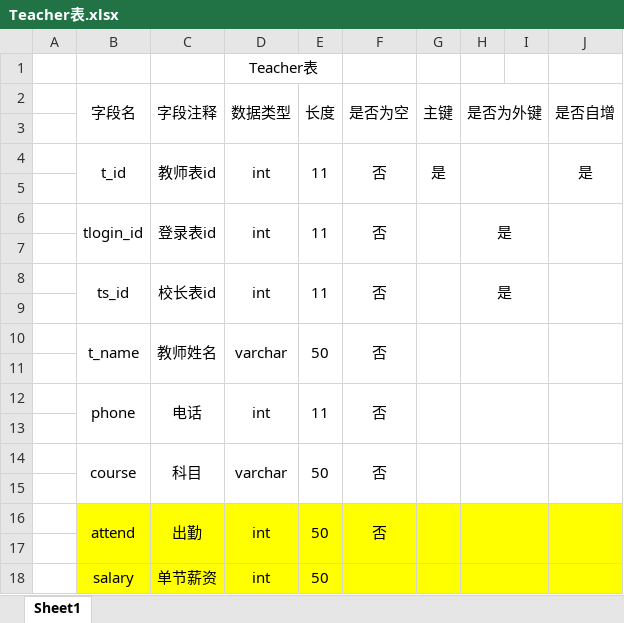
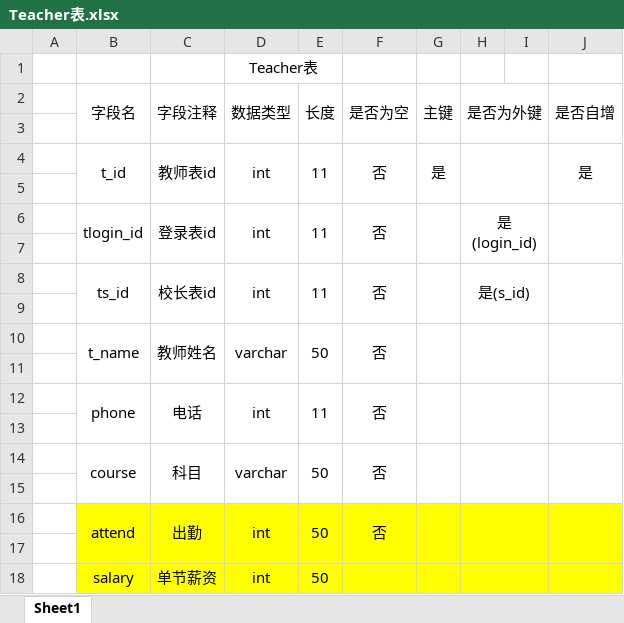
Before and after one commit to ShenDiaoXia/4.8ProjectDocument, an Excel workbook: DBA组/4.8SQL需求文档/4.8SQL表格/Teacher表.xlsx, sheet Sheet1, drawn as a sheet; values as stored, in another font and other column widths than the file's, no borders; the diff names each change by its address in the sheet, - before the commit and + after, or states it on an @@ line.

```diff
--- a/DBA组/4.8SQL需求文档/4.8SQL表格/Teacher表.xlsx (sheet Sheet1)
+++ b/DBA组/4.8SQL需求文档/4.8SQL表格/Teacher表.xlsx (sheet Sheet1)
-H6 (是否为外键): 是
+H6 (是否为外键): 是(login_id)
-H8 (是否为外键): 是
+H8 (是否为外键): 是(s_id)
```
Also changed, not shown: DBA组/4.8SQL需求文档/4.8SQL表格/Course表.xlsx, DBA组/4.8SQL需求文档/4.8SQL表格/SchoolMaster表.xlsx, 3 other files.
